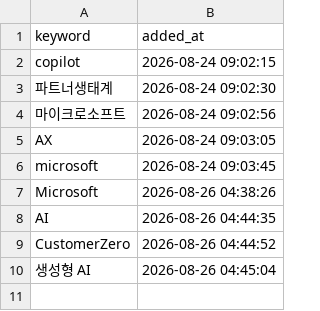
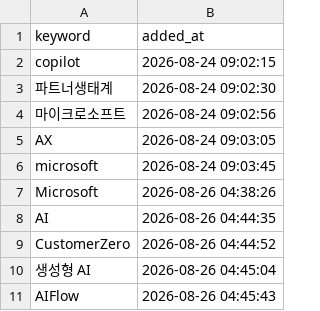
Before and after one commit to reinalee-bot/keyword-dashboard, a CSV file: data/tracked_keywords.csv, drawn as a sheet.

Commit message:
추적 추가: AIFlow

```diff
--- a/data/tracked_keywords.csv
+++ b/data/tracked_keywords.csv
@@ -10 +10,2 @@ CustomerZero,2026-08-26 04:44:52
 생성형 AI,2026-08-26 04:45:04
+AIFlow,2026-08-26 04:45:43
```
